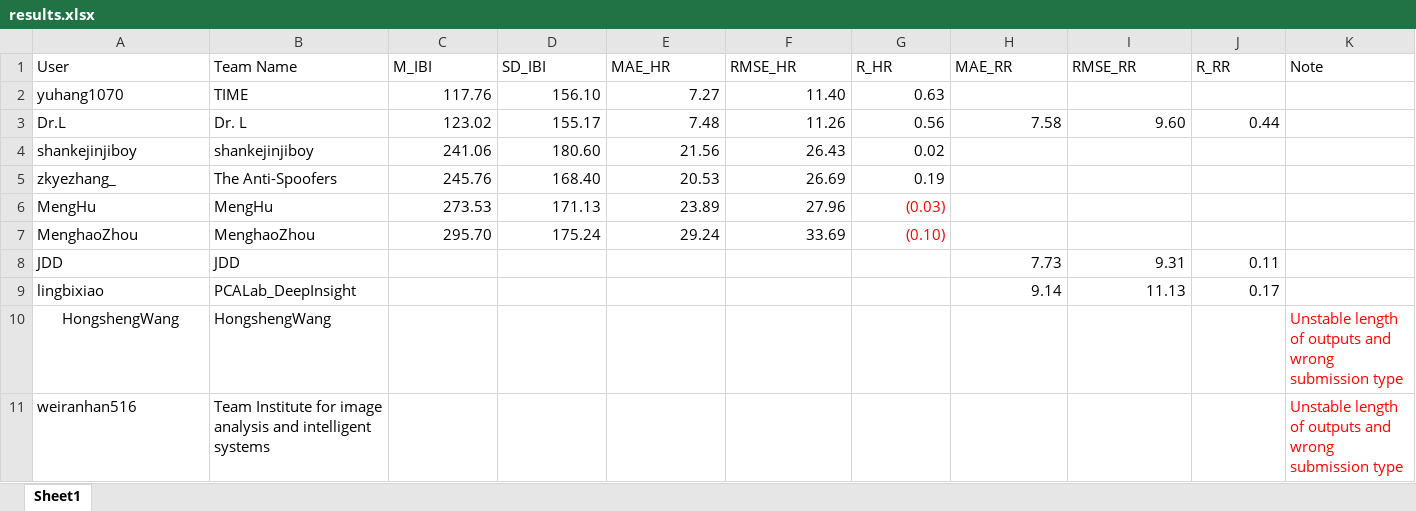
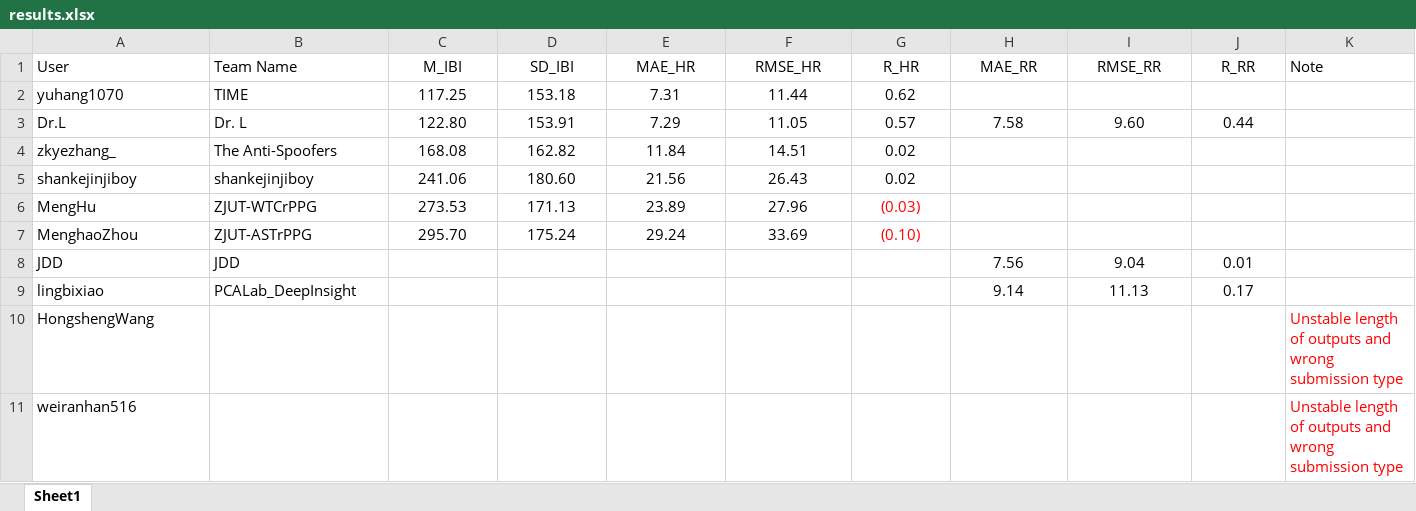
Before and after one commit to sunhm15/REPSS-2021, an Excel workbook: results.xlsx, sheet Sheet1, drawn as a sheet; values as stored, in another font and other column widths than the file's, no borders; removed rows and columns are numbered as before the commit, all else as after; the diff names each change by its address in the sheet, - before the commit and + after, or states it on an @@ line.

Commit message:
Add files via upload

```diff
--- a/results.xlsx (sheet Sheet1)
+++ b/results.xlsx (sheet Sheet1)
-C1:J1 alignment: left
+C1:J1 alignment: center
-C2 (M_IBI): 117.76
+C2 (M_IBI): 117.25
-C2:G2 alignment: right
+C2:G2 alignment: center
-D2 (SD_IBI): 156.10
+D2 (SD_IBI): 153.18
-E2 (MAE_HR): 7.27
+E2 (MAE_HR): 7.31
-F2 (RMSE_HR): 11.40
+F2 (RMSE_HR): 11.44
-G2 (R_HR): 0.63
+G2 (R_HR): 0.62
-C3 (M_IBI): 123.02
+C3 (M_IBI): 122.80
-C3:J3 alignment: right
+C3:J3 alignment: center
-D3 (SD_IBI): 155.17
+D3 (SD_IBI): 153.91
-E3 (MAE_HR): 7.48
+E3 (MAE_HR): 7.29
-F3 (RMSE_HR): 11.26
+F3 (RMSE_HR): 11.05
-G3 (R_HR): 0.56
+G3 (R_HR): 0.57
+row 4: zkyezhang_ | The Anti-Spoofers | 168.08 | 162.82 | 11.84 | 14.51 | 0.02
-C5:G5 alignment: right
+C5:G5 alignment: center
-row 5: zkyezhang_ | The Anti-Spoofers | 245.76 | 168.40 | 20.53 | 26.69 | 0.19
-B6 (Team Name): MengHu
+B6 (Team Name): ZJUT-WTCrPPG
-C6:G7 alignment: right
+C6:G7 alignment: center
-B7 (Team Name): MenghaoZhou
+B7 (Team Name): ZJUT-ASTrPPG
-H8 (MAE_RR): 7.73
+H8 (MAE_RR): 7.56
-H8:J9 alignment: right
+H8:J9 alignment: center
-I8 (RMSE_RR): 9.31
+I8 (RMSE_RR): 9.04
-J8 (R_RR): 0.11
+J8 (R_RR): 0.01
-A10 alignment: center
+A10 alignment: left
-B10 (Team Name): HongshengWang
+B10 (Team Name): (empty)
-B11 (Team Name): Team Institute for image analysis and intelligent systems
+B11 (Team Name): (empty)
```
